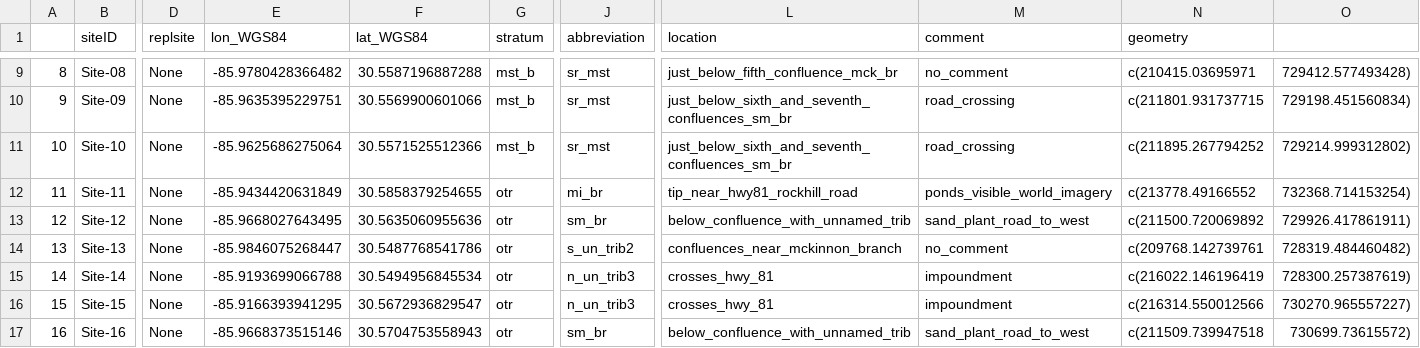
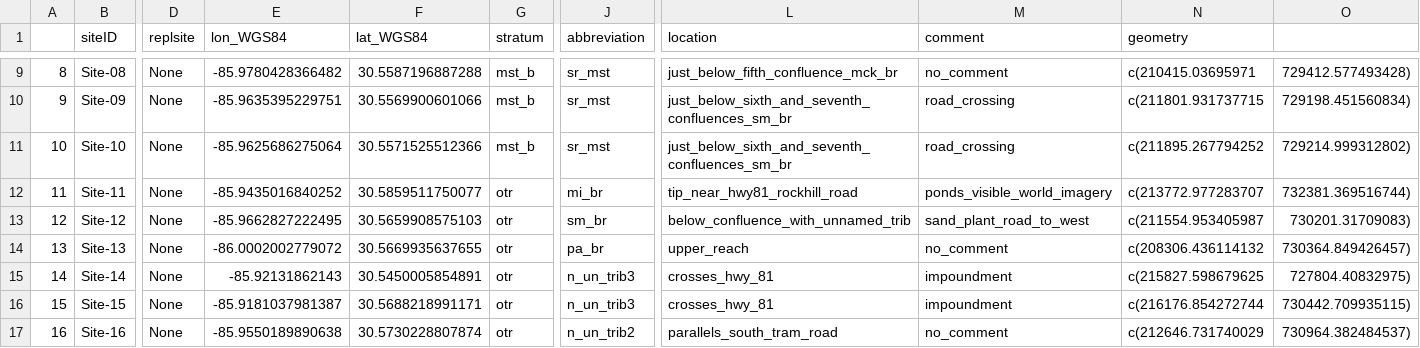
Before and after one commit to mgm-cincy/nokuse_seven_runs_survey, a CSV file: outputs_from_code/sites_stratv3.csv, drawn as a sheet; only a part is shown, gaps mark what is left out; the diff covers the shown part only; the diff names each change by its address in the sheet, - before the commit and + after, or states it on an @@ line.

Commit message:
accept datasets and file folders

```diff
--- a/outputs_from_code/sites_stratv3.csv
+++ b/outputs_from_code/sites_stratv3.csv
-E12 (lon_WGS84): -85.9434420631849
+E12 (lon_WGS84): -85.9435016840252
-F12 (lat_WGS84): 30.5858379254655
+F12 (lat_WGS84): 30.5859511750077
-N12 (geometry): c(213778.49166552
+N12 (geometry): c(213772.977283707
-O12: 732368.714153254)
+O12: 732381.369516744)
-E13 (lon_WGS84): -85.9668027643495
+E13 (lon_WGS84): -85.9662827222495
-F13 (lat_WGS84): 30.5635060955636
+F13 (lat_WGS84): 30.5659908575103
-N13 (geometry): c(211500.720069892
+N13 (geometry): c(211554.953405987
-O13: 729926.417861911)
+O13: 730201.31709083)
-E14 (lon_WGS84): -85.9846075268447
+E14 (lon_WGS84): -86.0002002779072
-F14 (lat_WGS84): 30.5487768541786
+F14 (lat_WGS84): 30.5669935637655
-J14 (abbreviation): s_un_trib2
+J14 (abbreviation): pa_br
-L14 (location): confluences_near_mckinnon_branch
+L14 (location): upper_reach
-N14 (geometry): c(209768.142739761
+N14 (geometry): c(208306.436114132
-O14: 728319.484460482)
+O14: 730364.849426457)
-E15 (lon_WGS84): -85.9193699066788
+E15 (lon_WGS84): -85.92131862143
-F15 (lat_WGS84): 30.5494956845534
+F15 (lat_WGS84): 30.5450005854891
-N15 (geometry): c(216022.146196419
+N15 (geometry): c(215827.598679625
-O15: 728300.257387619)
+O15: 727804.40832975)
-E16 (lon_WGS84): -85.9166393941295
+E16 (lon_WGS84): -85.9181037981387
-F16 (lat_WGS84): 30.5672936829547
+F16 (lat_WGS84): 30.5688218991171
-N16 (geometry): c(216314.550012566
+N16 (geometry): c(216176.854272744
-O16: 730270.965557227)
+O16: 730442.709935115)
-E17 (lon_WGS84): -85.9668373515146
+E17 (lon_WGS84): -85.9550189890638
-F17 (lat_WGS84): 30.5704753558943
+F17 (lat_WGS84): 30.5730228807874
-J17 (abbreviation): sm_br
+J17 (abbreviation): n_un_trib2
-L17 (location): below_confluence_with_unnamed_trib
+L17 (location): parallels_south_tram_road
-M17 (comment): sand_plant_road_to_west
+M17 (comment): no_comment
-N17 (geometry): c(211509.739947518
+N17 (geometry): c(212646.731740029
-O17: 730699.73615572)
+O17: 730964.382484537)
```
Also changed, not shown: 30 edited cells elsewhere in this file, 5 other files.
